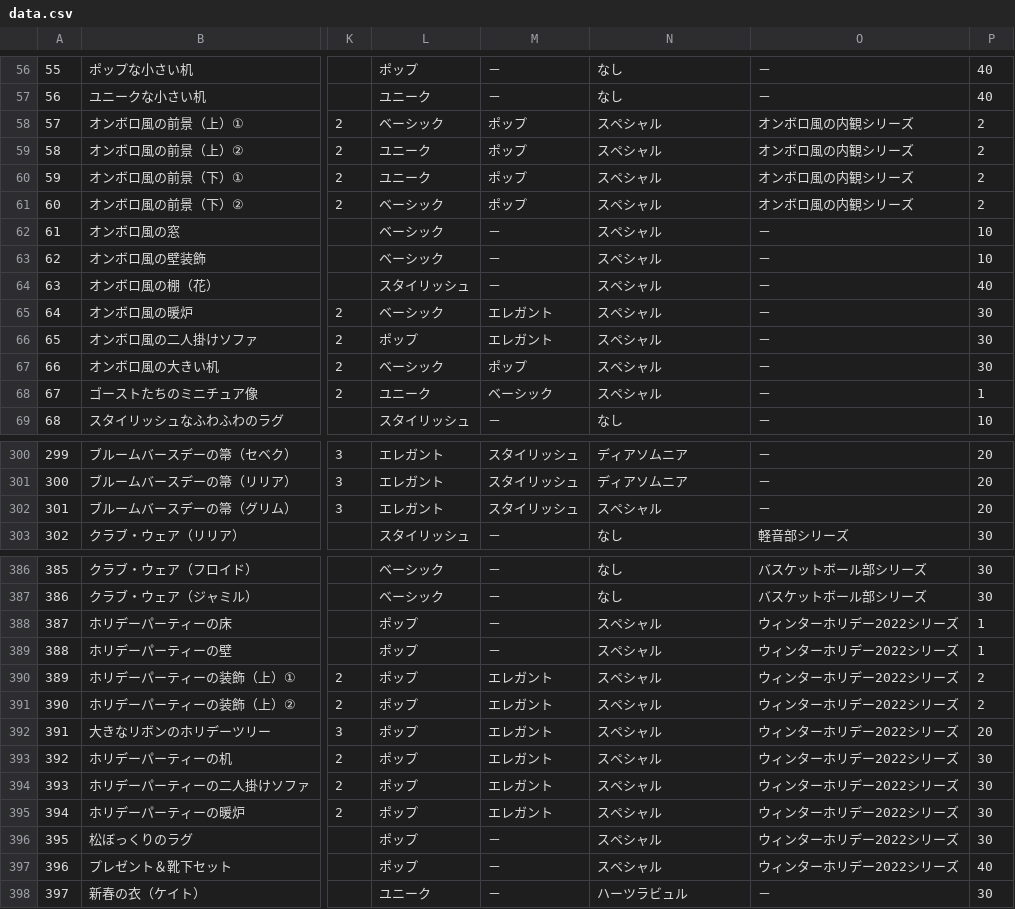
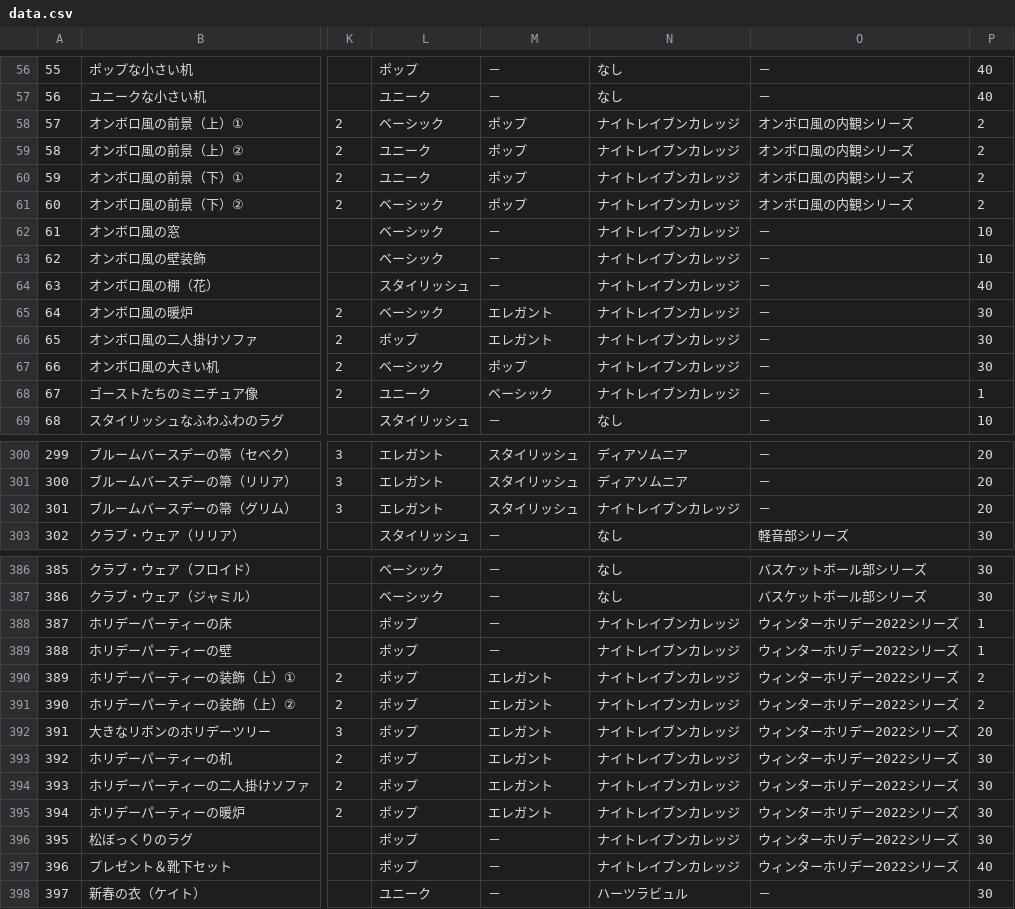
Before and after one commit to SZ7M8ci7/roomcalc, a CSV file: data.csv, drawn as a sheet; only a part is shown, gaps mark what is left out; the diff covers the shown part only; the diff names each change by its address in the sheet, - before the commit and + after, or states it on an @@ line.

```diff
--- a/data.csv
+++ b/data.csv
-N58:N68: スペシャル
+N58:N68: ナイトレイブンカレッジ
-N302: スペシャル
+N302: ナイトレイブンカレッジ
-N388:N397: スペシャル
+N388:N397: ナイトレイブンカレッジ
```
Also changed, not shown: 18 edited cells elsewhere in this file.
